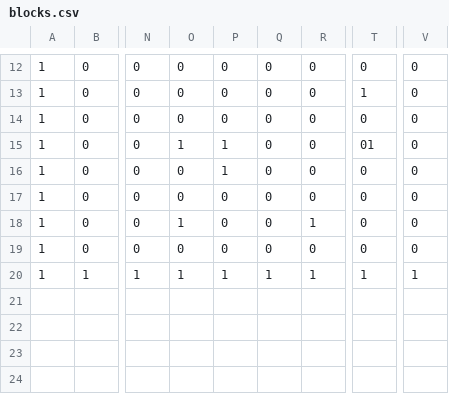
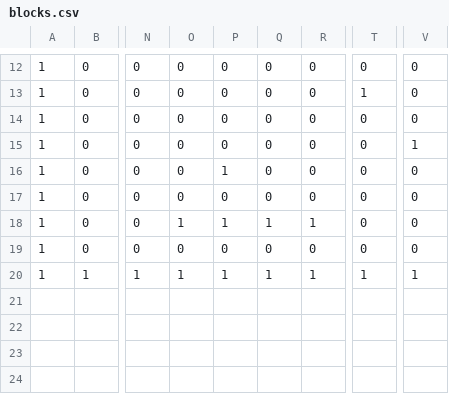
Before and after one commit to yanyan810/KamataEngine3D, a CSV file: DirectXGame/Resources/blocks.csv, drawn as a sheet; only a part is shown, gaps mark what is left out; the diff names each change by its address in the sheet, - before the commit and + after, or states it on an @@ line.

```diff
--- a/DirectXGame/Resources/blocks.csv
+++ b/DirectXGame/Resources/blocks.csv
-O15: 1
+O15: 0
-P15: 1
+P15: 0
-T15: 01
+T15: 0
-V15: 0
+V15: 1
-P18: 0
+P18: 1
-Q18: 0
+Q18: 1
```
Also changed, not shown: 6 other files.
